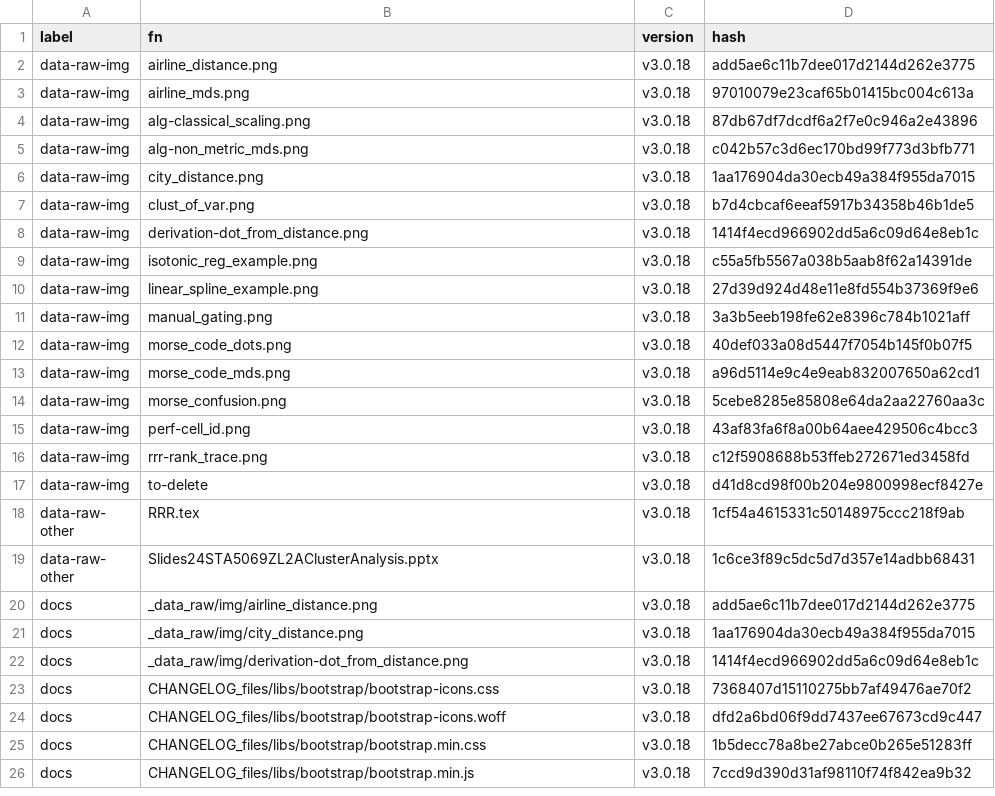
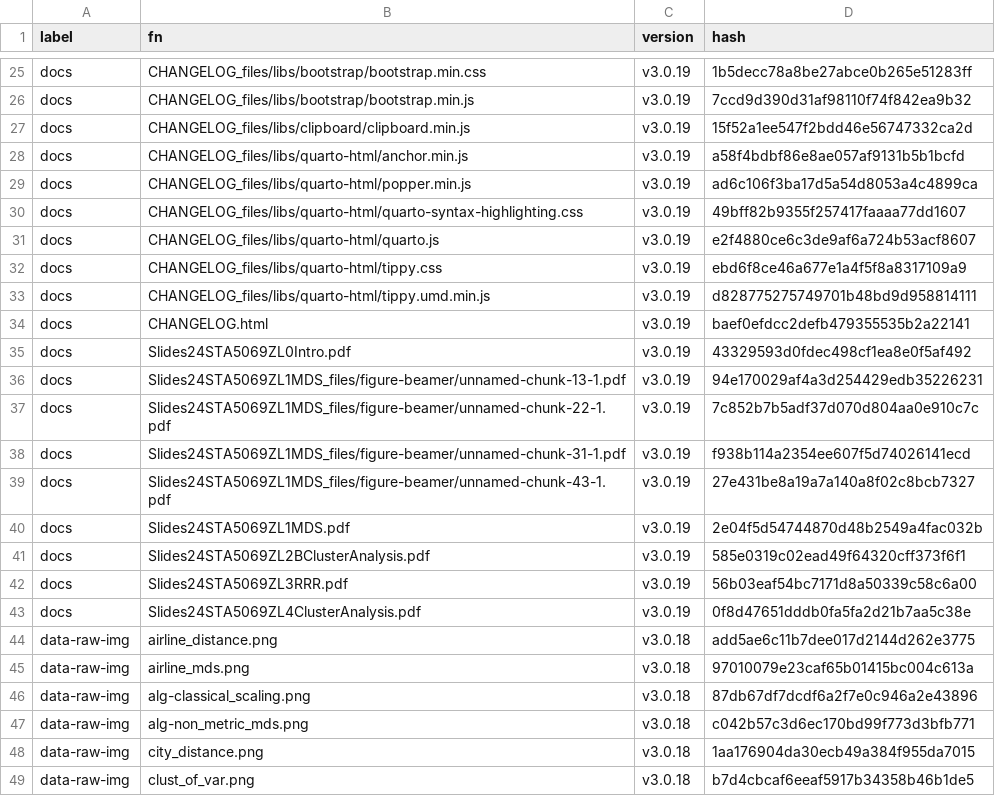
Before and after one commit to MiguelRodo/Slides24STA5069Z, a CSV file: manifest.csv, drawn as a sheet; only a part is shown, gaps mark what is left out; the shorter side is filled out with more unchanged rows; the diff covers the shown part only.

```diff
--- a/manifest.csv
+++ b/manifest.csv
@@ -2 +25,20 @@
+"docs","CHANGELOG_files/libs/bootstrap/bootstrap.min.css","v3.0.19","1b5decc78a8be27abce0b265e51283ff"
+"docs","CHANGELOG_files/libs/bootstrap/bootstrap.min.js","v3.0.19","7ccd9d390d31af98110f74f842ea9b32"
+"docs","CHANGELOG_files/libs/clipboard/clipboard.min.js","v3.0.19","15f52a1ee547f2bdd46e56747332ca2d"
+"docs","CHANGELOG_files/libs/quarto-html/anchor.min.js","v3.0.19","a58f4bdbf86e8ae057af9131b5b1bcfd"
+"docs","CHANGELOG_files/libs/quarto-html/popper.min.js","v3.0.19","ad6c106f3ba17d5a54d8053a4c4899ca"
+"docs","CHANGELOG_files/libs/quarto-html/quarto-syntax-highlighting.css","v3.0.19","49bff82b9355f257417faaaa77dd1607"
+"docs","CHANGELOG_files/libs/quarto-html/quarto.js","v3.0.19","e2f4880ce6c3de9af6a724b53acf8607"
+"docs","CHANGELOG_files/libs/quarto-html/tippy.css","v3.0.19","ebd6f8ce46a677e1a4f5f8a8317109a9"
+"docs","CHANGELOG_files/libs/quarto-html/tippy.umd.min.js","v3.0.19","d828775275749701b48bd9d958814111"
+"docs","CHANGELOG.html","v3.0.19","baef0efdcc2defb479355535b2a22141"
+"docs","Slides24STA5069ZL0Intro.pdf","v3.0.19","43329593d0fdec498cf1ea8e0f5af492"
+"docs","Slides24STA5069ZL1MDS_files/figure-beamer/unnamed-chunk-13-1.pdf","v3.0.19","94e170029af4a3d254429edb35226231"
+"docs","Slides24STA5069ZL1MDS_files/figure-beamer/unnamed-chunk-22-1.pdf","v3.0.19","7c852b7b5adf37d070d804aa0e910c7c"
+"docs","Slides24STA5069ZL1MDS_files/figure-beamer/unnamed-chunk-31-1.pdf","v3.0.19","f938b114a2354ee607f5d74026141ecd"
+"docs","Slides24STA5069ZL1MDS_files/figure-beamer/unnamed-chunk-43-1.pdf","v3.0.19","27e431be8a19a7a140a8f02c8bcb7327"
+"docs","Slides24STA5069ZL1MDS.pdf","v3.0.19","2e04f5d54744870d48b2549a4fac032b"
+"docs","Slides24STA5069ZL2BClusterAnalysis.pdf","v3.0.19","585e0319c02ead49f64320cff373f6f1"
+"docs","Slides24STA5069ZL3RRR.pdf","v3.0.19","56b03eaf54bc7171d8a50339c58c6a00"
+"docs","Slides24STA5069ZL4ClusterAnalysis.pdf","v3.0.19","0f8d47651dddb0fa5fa2d21b7aa5c38e"
 "data-raw-img","airline_distance.png","v3.0.18","add5ae6c11b7dee017d2144d262e3775"
```
Also changed, not shown: 23 added rows elsewhere in this file, 3 other files.
